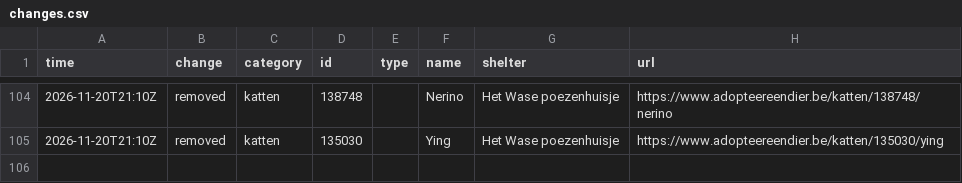
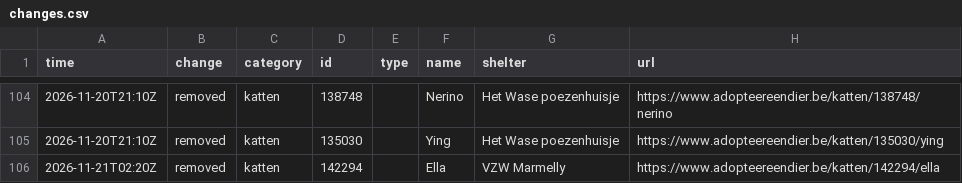
Before and after one commit to HansF/kitties, a CSV file: data/changes.csv, drawn as a sheet; only a part is shown, gaps mark what is left out; the diff names each change by its address in the sheet, - before the commit and + after, or states it on an @@ line.

```diff
--- a/data/changes.csv
+++ b/data/changes.csv
+row 106: 2026-11-21T02:20Z | removed | katten | 142294 |  | Ella | VZW Marmelly | https://www.adopteereendier.be/katten/142294/ella
```
Also changed, not shown: data/animals.csv, data/per-soort/honden.csv, 14 other files.
